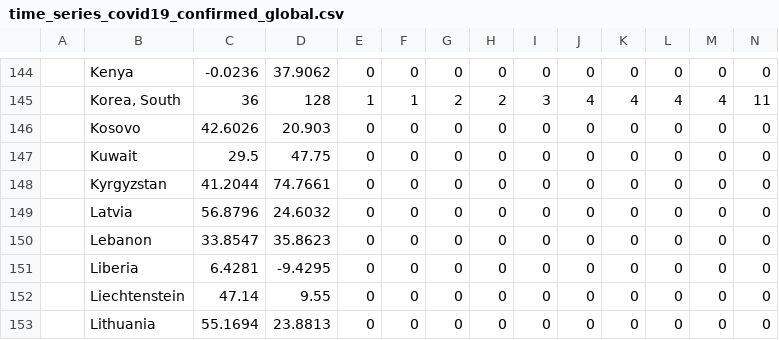
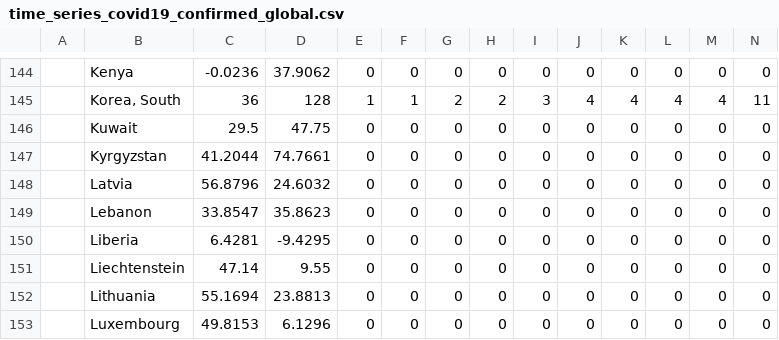
Before and after one commit to erez-aharonov/COVID-19, a CSV file: csse_covid_19_data/csse_covid_19_time_series/time_series_covid19_confirmed_global.csv, drawn as a sheet; only a part is shown, gaps mark what is left out; the shorter side is filled out with more unchanged rows; rows hold the shown columns only; the diff names each change by its address in the sheet, - before the commit and + after, or states it on an @@ line.

```diff
--- a/csse_covid_19_data/csse_covid_19_time_series/time_series_covid19_confirmed_global.csv
+++ b/csse_covid_19_data/csse_covid_19_time_series/time_series_covid19_confirmed_global.csv
-row 146:  | Kosovo | 42.6026 | 20.903 | 0 | 0 | 0 | 0 | 0 | 0 | 0 | 0 | 0 | 0
```
Also changed, not shown: csse_covid_19_data/csse_covid_19_time_series/time_series_covid19_deaths_global.csv.
